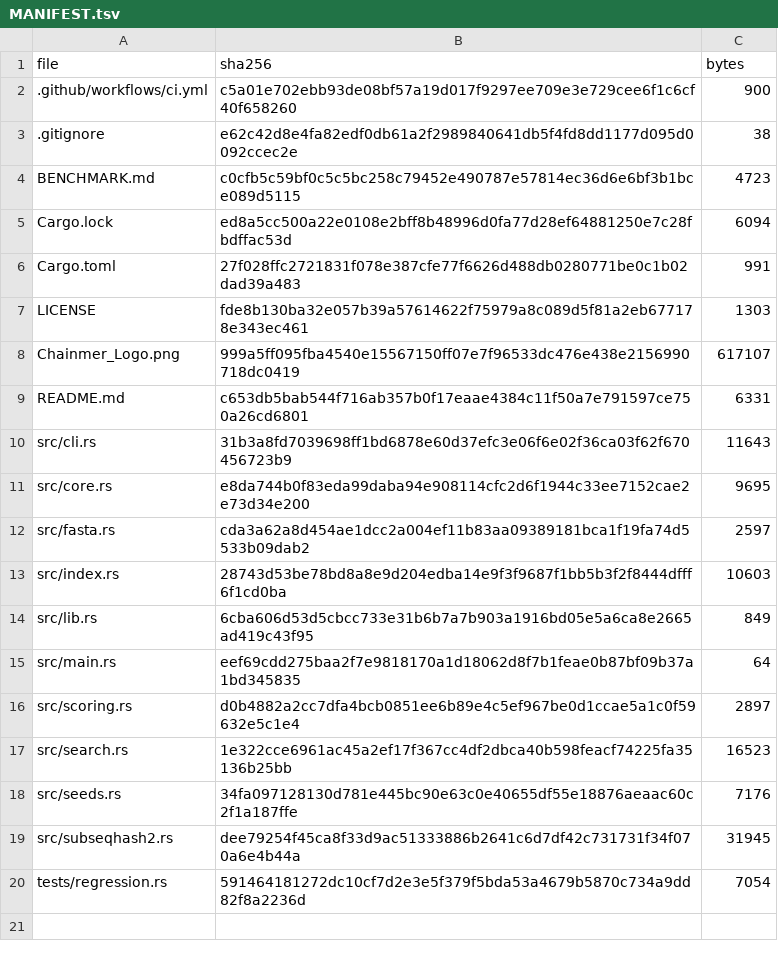
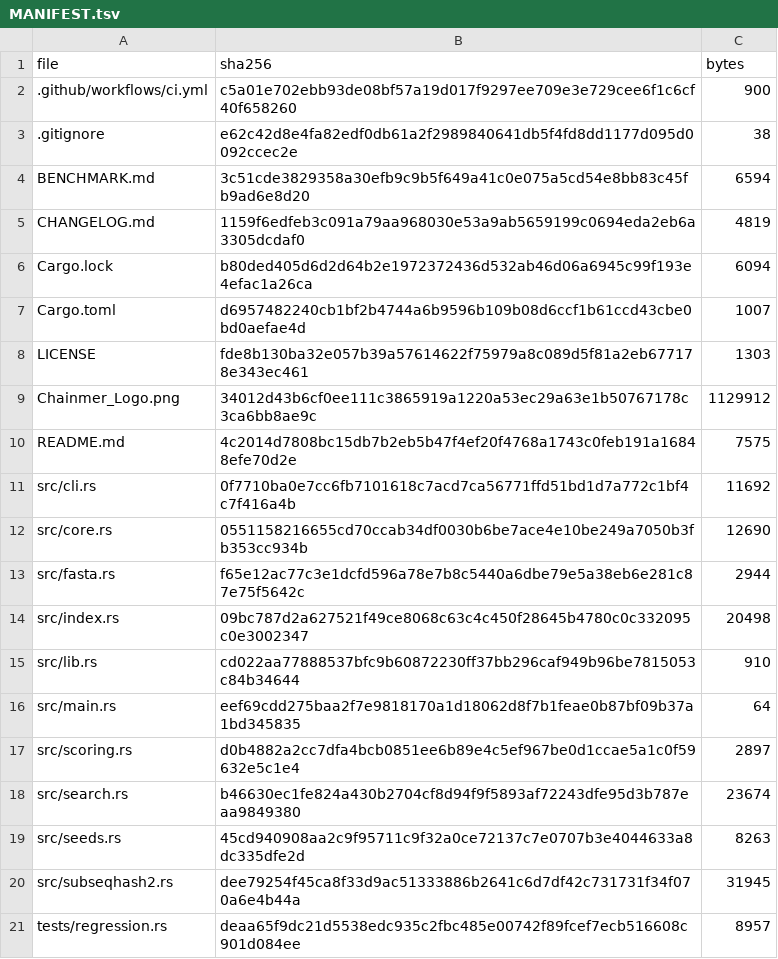
Before and after one commit to rsj99-dev/Chainmer, a TSV file: MANIFEST.tsv, drawn as a sheet.

```diff
--- a/MANIFEST.tsv
+++ b/MANIFEST.tsv
@@ -3,18 +3,19 @@ file	sha256	bytes
 .gitignore	e62c42d8e4fa82edf0db61a2f2989840641db5f4fd8dd1177d095d0092ccec2e	38
-BENCHMARK.md	c0cfb5c59bf0c5c5bc258c79452e490787e57814ec36d6e6bf3b1bce089d5115	4723
-Cargo.lock	ed8a5cc500a22e0108e2bff8b48996d0fa77d28ef64881250e7c28fbdffac53d	6094
-Cargo.toml	27f028ffc2721831f078e387cfe77f6626d488db0280771be0c1b02dad39a483	991
+BENCHMARK.md	3c51cde3829358a30efb9c9b5f649a41c0e075a5cd54e8bb83c45fb9ad6e8d20	6594
+CHANGELOG.md	1159f6edfeb3c091a79aa968030e53a9ab5659199c0694eda2eb6a3305dcdaf0	4819
+Cargo.lock	b80ded405d6d2d64b2e1972372436d532ab46d06a6945c99f193e4efac1a26ca	6094
+Cargo.toml	d6957482240cb1bf2b4744a6b9596b109b08d6ccf1b61ccd43cbe0bd0aefae4d	1007
 LICENSE	fde8b130ba32e057b39a57614622f75979a8c089d5f81a2eb677178e343ec461	1303
-Chainmer_Logo.png	999a5ff095fba4540e15567150ff07e7f96533dc476e438e2156990718dc0419	617107
-README.md	c653db5bab544f716ab357b0f17eaae4384c11f50a7e791597ce750a26cd6801	6331
-src/cli.rs	31b3a8fd7039698ff1bd6878e60d37efc3e06f6e02f36ca03f62f670456723b9	11643
-src/core.rs	e8da744b0f83eda99daba94e908114cfc2d6f1944c33ee7152cae2e73d34e200	9695
-src/fasta.rs	cda3a62a8d454ae1dcc2a004ef11b83aa09389181bca1f19fa74d5533b09dab2	2597
-src/index.rs	28743d53be78bd8a8e9d204edba14e9f3f9687f1bb5b3f2f8444dfff6f1cd0ba	10603
-src/lib.rs	6cba606d53d5cbcc733e31b6b7a7b903a1916bd05e5a6ca8e2665ad419c43f95	849
+Chainmer_Logo.png	34012d43b6cf0ee111c3865919a1220a53ec29a63e1b50767178c3ca6bb8ae9c	1129912
+README.md	4c2014d7808bc15db7b2eb5b47f4ef20f4768a1743c0feb191a16848efe70d2e	7575
+src/cli.rs	0f7710ba0e7cc6fb7101618c7acd7ca56771ffd51bd1d7a772c1bf4c7f416a4b	11692
+src/core.rs	0551158216655cd70ccab34df0030b6be7ace4e10be249a7050b3fb353cc934b	12690
+src/fasta.rs	f65e12ac77c3e1dcfd596a78e7b8c5440a6dbe79e5a38eb6e281c87e75f5642c	2944
+src/index.rs	09bc787d2a627521f49ce8068c63c4c450f28645b4780c0c332095c0e3002347	20498
+src/lib.rs	cd022aa77888537bfc9b60872230ff37bb296caf949b96be7815053c84b34644	910
 src/main.rs	eef69cdd275baa2f7e9818170a1d18062d8f7b1feae0b87bf09b37a1bd345835	64
 src/scoring.rs	d0b4882a2cc7dfa4bcb0851ee6b89e4c5ef967be0d1ccae5a1c0f59632e5c1e4	2897
-src/search.rs	1e322cce6961ac45a2ef17f367cc4df2dbca40b598feacf74225fa35136b25bb	16523
-src/seeds.rs	34fa097128130d781e445bc90e63c0e40655df55e18876aeaac60c2f1a187ffe	7176
+src/search.rs	b46630ec1fe824a430b2704cf8d94f9f5893af72243dfe95d3b787eaa9849380	23674
+src/seeds.rs	45cd940908aa2c9f95711c9f32a0ce72137c7e0707b3e4044633a8dc335dfe2d	8263
 src/subseqhash2.rs	dee79254f45ca8f33d9ac51333886b2641c6d7df42c731731f34f070a6e4b44a	31945
-tests/regression.rs	591464181272dc10cf7d2e3e5f379f5bda53a4679b5870c734a9dd82f8a2236d	7054
+tests/regression.rs	deaa65f9dc21d5538edc935c2fbc485e00742f89fcef7ecb516608c901d084ee	8957
```
Also changed, not shown: 13 other files.
